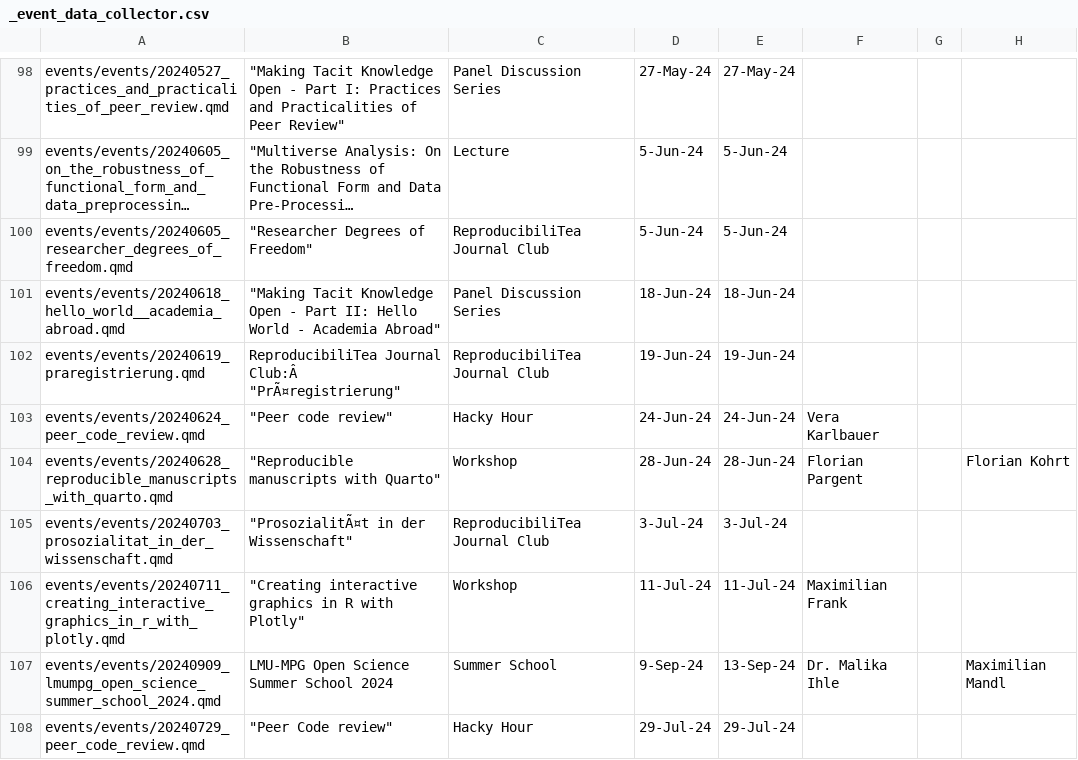
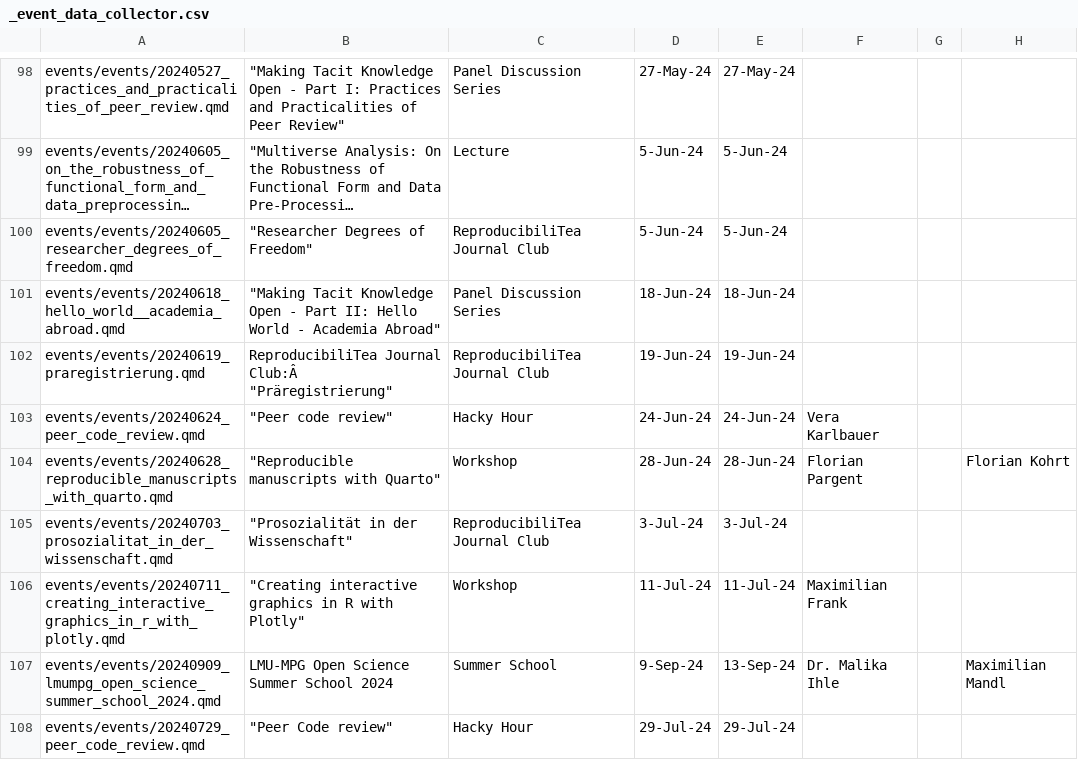
Before and after one commit to lmu-osc/lmu-osc.github.io, a CSV file: events/events/_event_data_collector.csv, drawn as a sheet; only a part is shown, gaps mark what is left out; long unchanged cells end in …; the diff covers the shown part only; the diff names each change by its address in the sheet, - before the commit and + after, or states it on an @@ line.

Commit message:
Fix many encoding issues

```diff
--- a/events/events/_event_data_collector.csv
+++ b/events/events/_event_data_collector.csv
-B102: …Journal Club:Â "PrÃ¤registrierung"
+B102: …Journal Club:Â "Präregistrierung"
-B105: "ProsozialitÃ¤t in der Wissenschaft"
+B105: "Prosozialität in der Wissenschaft"
```
Also changed, not shown: 1 removed row and 11 edited cells elsewhere in this file.
